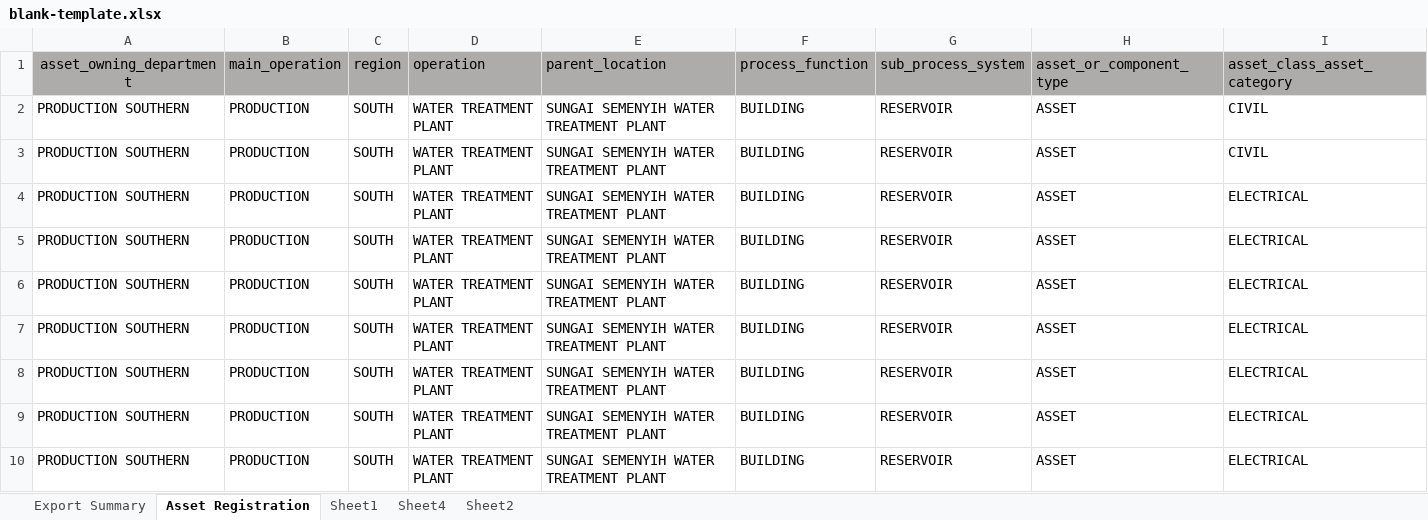
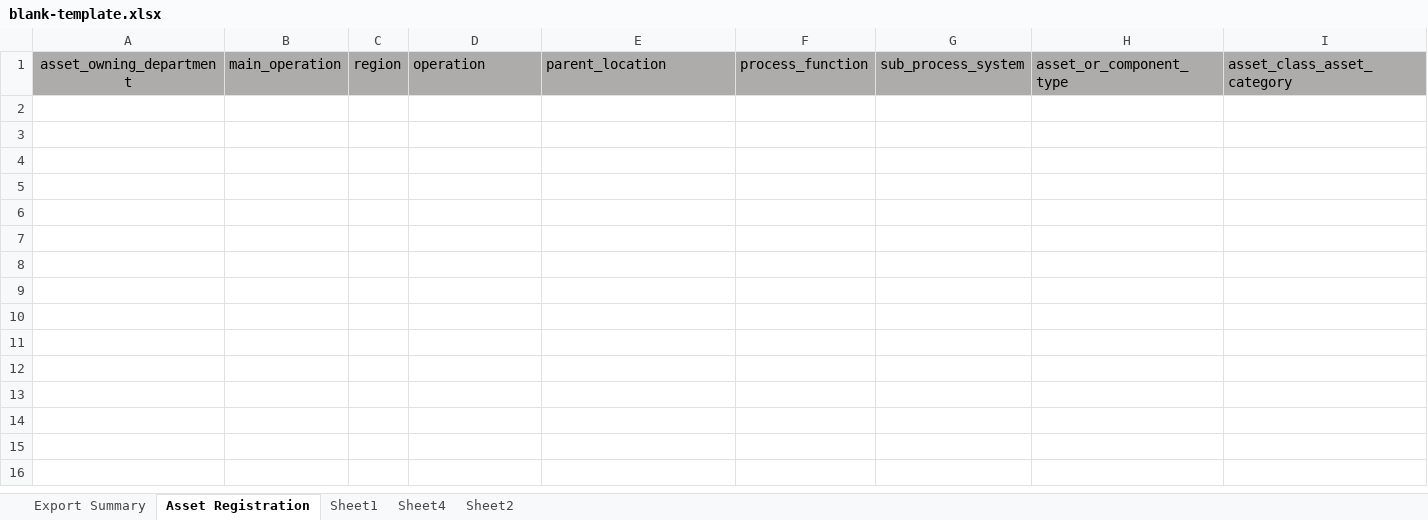
Before and after one commit to deadanimal/airsel-rfid, an Excel workbook: web/src/assets/file/blank-template.xlsx, sheet Asset Registration, drawn as a sheet; only a part is shown; values as stored, in another font and other column widths than the file's, no borders; rows hold the shown columns only; the diff covers the shown part only; the diff names each change by its address in the sheet, - before the commit and + after, or states it on an @@ line.

Commit message:
commit

```diff
--- a/web/src/assets/file/blank-template.xlsx (sheet Asset Registration)
+++ b/web/src/assets/file/blank-template.xlsx (sheet Asset Registration)
-row 2: PRODUCTION SOUTHERN | PRODUCTION | SOUTH | WATER TREATMENT PLANT | SUNGAI SEMENYIH WATER TREATMENT PLANT | BUILDING | RESERVOIR | ASSET | CIVIL
-row 3: PRODUCTION SOUTHERN | PRODUCTION | SOUTH | WATER TREATMENT PLANT | SUNGAI SEMENYIH WATER TREATMENT PLANT | BUILDING | RESERVOIR | ASSET | CIVIL
-row 4: PRODUCTION SOUTHERN | PRODUCTION | SOUTH | WATER TREATMENT PLANT | SUNGAI SEMENYIH WATER TREATMENT PLANT | BUILDING | RESERVOIR | ASSET | ELECTRICAL
-row 5: PRODUCTION SOUTHERN | PRODUCTION | SOUTH | WATER TREATMENT PLANT | SUNGAI SEMENYIH WATER TREATMENT PLANT | BUILDING | RESERVOIR | ASSET | ELECTRICAL
-row 6: PRODUCTION SOUTHERN | PRODUCTION | SOUTH | WATER TREATMENT PLANT | SUNGAI SEMENYIH WATER TREATMENT PLANT | BUILDING | RESERVOIR | ASSET | ELECTRICAL
-row 7: PRODUCTION SOUTHERN | PRODUCTION | SOUTH | WATER TREATMENT PLANT | SUNGAI SEMENYIH WATER TREATMENT PLANT | BUILDING | RESERVOIR | ASSET | ELECTRICAL
-row 8: PRODUCTION SOUTHERN | PRODUCTION | SOUTH | WATER TREATMENT PLANT | SUNGAI SEMENYIH WATER TREATMENT PLANT | BUILDING | RESERVOIR | ASSET | ELECTRICAL
-row 9: PRODUCTION SOUTHERN | PRODUCTION | SOUTH | WATER TREATMENT PLANT | SUNGAI SEMENYIH WATER TREATMENT PLANT | BUILDING | RESERVOIR | ASSET | ELECTRICAL
-row 10: PRODUCTION SOUTHERN | PRODUCTION | SOUTH | WATER TREATMENT PLANT | SUNGAI SEMENYIH WATER TREATMENT PLANT | BUILDING | RESERVOIR | ASSET | ELECTRICAL
```
Also changed, not shown: 30 removed rows elsewhere in this sheet, sheet Export Summary.
